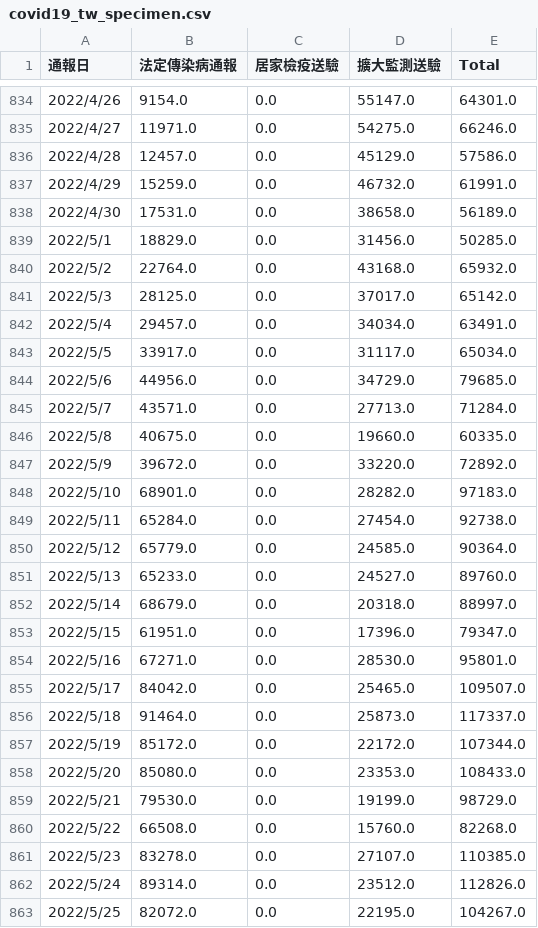
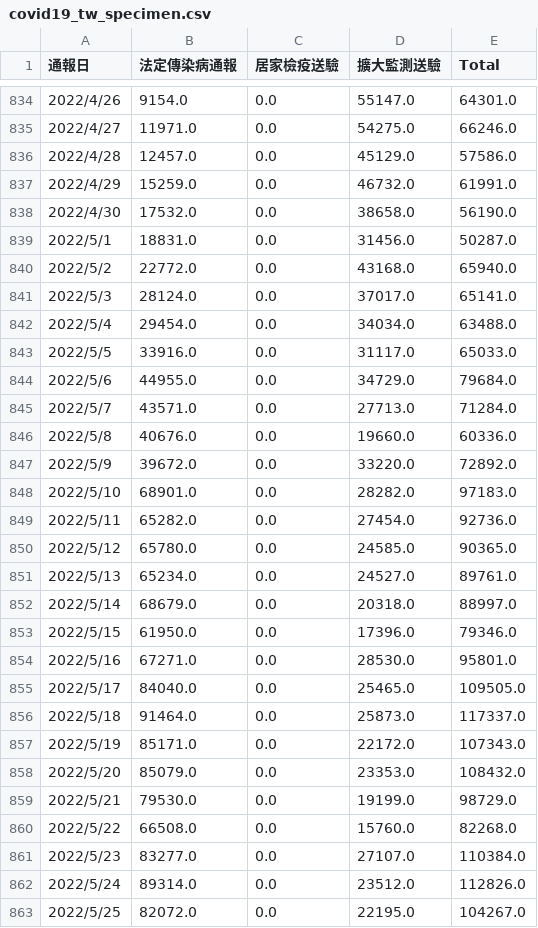
Before and after one commit to kiang/od.cdc.gov.tw, a CSV file: raw/od/covid19_tw_specimen.csv, drawn as a sheet; only a part is shown, gaps mark what is left out; the diff covers the shown part only.

```diff
--- a/raw/od/covid19_tw_specimen.csv
+++ b/raw/od/covid19_tw_specimen.csv
@@ -837,26 +837,26 @@
 2022/4/29,15259.0,0.0,46732.0,61991.0
-2022/4/30,17531.0,0.0,38658.0,56189.0
-2022/5/1,18829.0,0.0,31456.0,50285.0
-2022/5/2,22764.0,0.0,43168.0,65932.0
-2022/5/3,28125.0,0.0,37017.0,65142.0
-2022/5/4,29457.0,0.0,34034.0,63491.0
-2022/5/5,33917.0,0.0,31117.0,65034.0
-2022/5/6,44956.0,0.0,34729.0,79685.0
+2022/4/30,17532.0,0.0,38658.0,56190.0
+2022/5/1,18831.0,0.0,31456.0,50287.0
+2022/5/2,22772.0,0.0,43168.0,65940.0
+2022/5/3,28124.0,0.0,37017.0,65141.0
+2022/5/4,29454.0,0.0,34034.0,63488.0
+2022/5/5,33916.0,0.0,31117.0,65033.0
+2022/5/6,44955.0,0.0,34729.0,79684.0
 2022/5/7,43571.0,0.0,27713.0,71284.0
-2022/5/8,40675.0,0.0,19660.0,60335.0
+2022/5/8,40676.0,0.0,19660.0,60336.0
 2022/5/9,39672.0,0.0,33220.0,72892.0
 2022/5/10,68901.0,0.0,28282.0,97183.0
-2022/5/11,65284.0,0.0,27454.0,92738.0
-2022/5/12,65779.0,0.0,24585.0,90364.0
-2022/5/13,65233.0,0.0,24527.0,89760.0
+2022/5/11,65282.0,0.0,27454.0,92736.0
+2022/5/12,65780.0,0.0,24585.0,90365.0
+2022/5/13,65234.0,0.0,24527.0,89761.0
 2022/5/14,68679.0,0.0,20318.0,88997.0
-2022/5/15,61951.0,0.0,17396.0,79347.0
+2022/5/15,61950.0,0.0,17396.0,79346.0
 2022/5/16,67271.0,0.0,28530.0,95801.0
-2022/5/17,84042.0,0.0,25465.0,109507.0
+2022/5/17,84040.0,0.0,25465.0,109505.0
 2022/5/18,91464.0,0.0,25873.0,117337.0
-2022/5/19,85172.0,0.0,22172.0,107344.0
-2022/5/20,85080.0,0.0,23353.0,108433.0
+2022/5/19,85171.0,0.0,22172.0,107343.0
+2022/5/20,85079.0,0.0,23353.0,108432.0
 2022/5/21,79530.0,0.0,19199.0,98729.0
 2022/5/22,66508.0,0.0,15760.0,82268.0
-2022/5/23,83278.0,0.0,27107.0,110385.0
+2022/5/23,83277.0,0.0,27107.0,110384.0
 2022/5/24,89314.0,0.0,23512.0,112826.0
```
Also changed, not shown: 42 edited cells elsewhere in this file, 3 other files.
